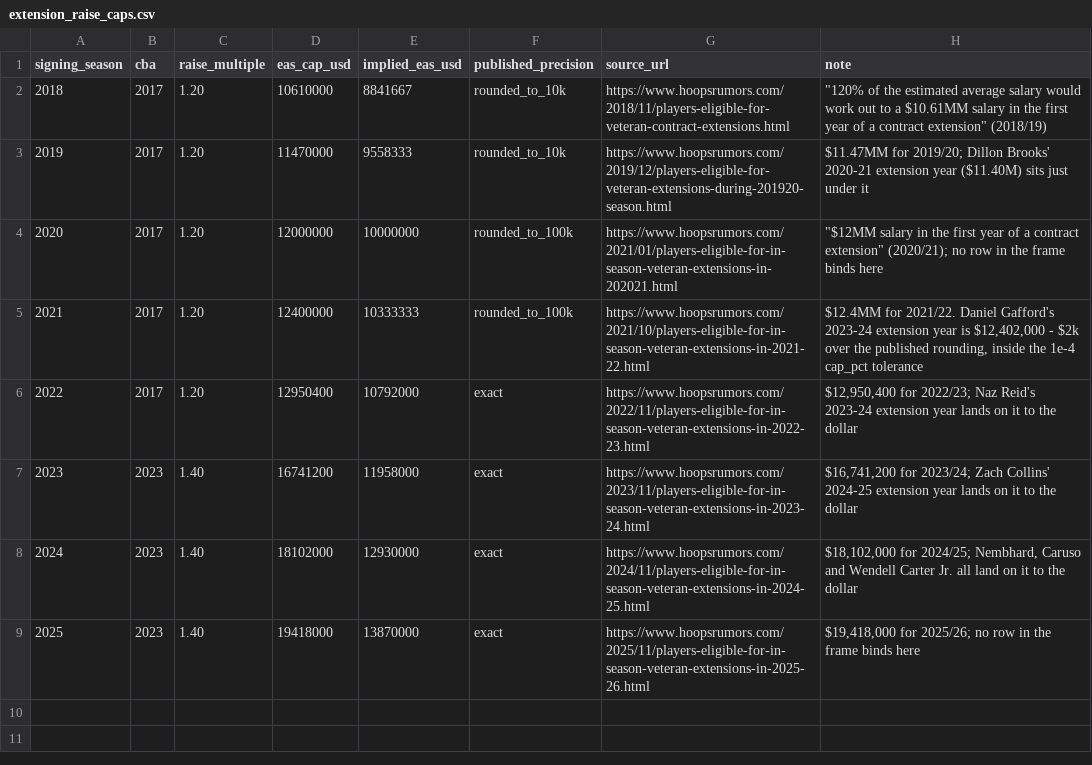
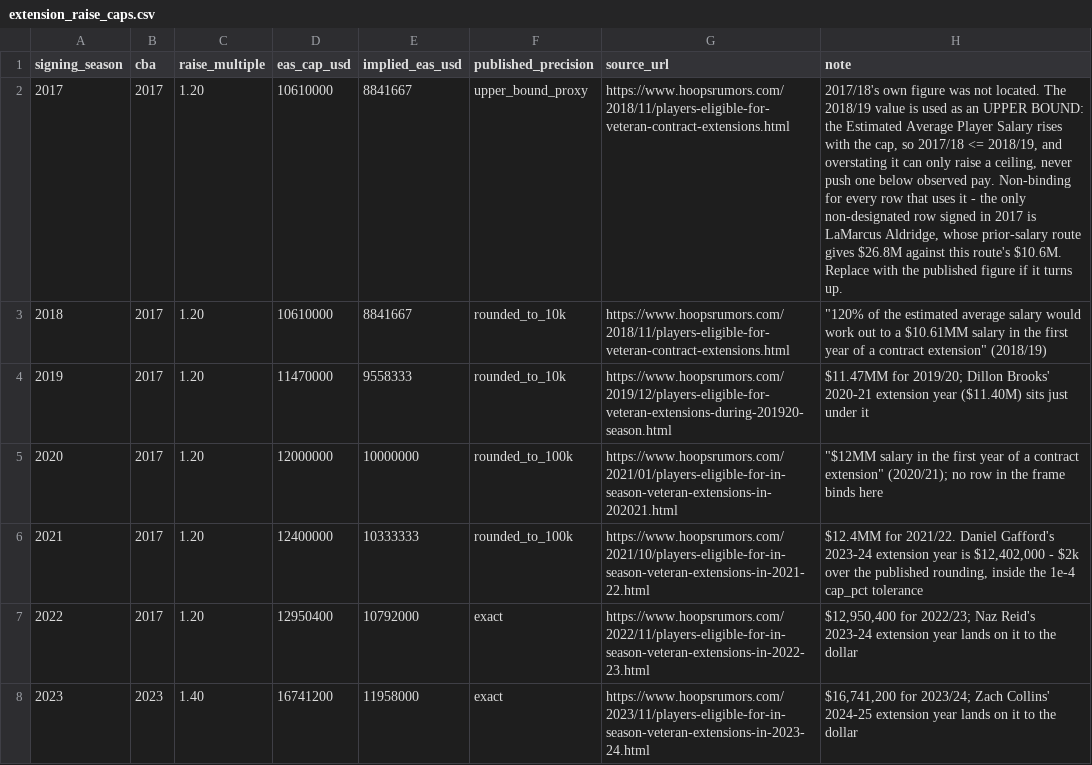
Before and after one commit to Tuomaaa/SOTB_NBASalaryPrediction, a CSV file: data/raw/raw_external/extension_raise_caps.csv, drawn as a sheet; only a part is shown; the shorter side is filled out with more unchanged rows; the diff names each change by its address in the sheet, - before the commit and + after, or states it on an @@ line.

```diff
--- a/data/raw/raw_external/extension_raise_caps.csv
+++ b/data/raw/raw_external/extension_raise_caps.csv
+row 2: 2017 | 2017 | 1.20 | 10610000 | 8841667 | upper_bound_proxy | https://www.hoopsrumors.com/2018/11/players-eligible-for-veteran-contract-extensions.html | 2017/18's own figure was not located. The 2018/19 value is used as an UPPER BOUND: the Estimated Average Player Salary rises with the cap, so 2017/18 <= 2018/19, and overstating it can only raise a ceiling, never push one below observed pay. Non-binding for every row that uses it - the only non-designated row signed in 2017 is LaMarcus Aldridge, whose prior-salary route gives $26.8M against this route's $10.6M. Replace with the published figure if it turns up.
```
Also changed, not shown: 2 other files.
